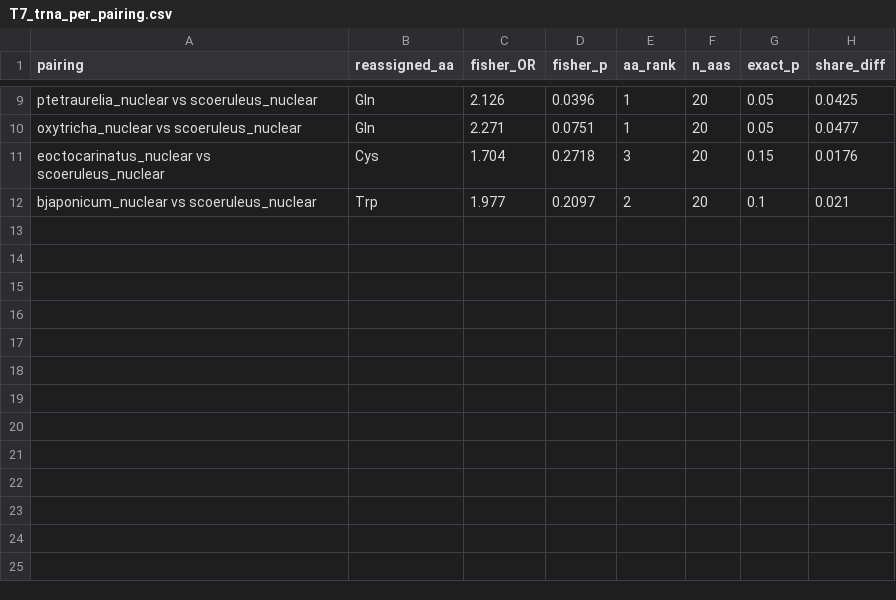
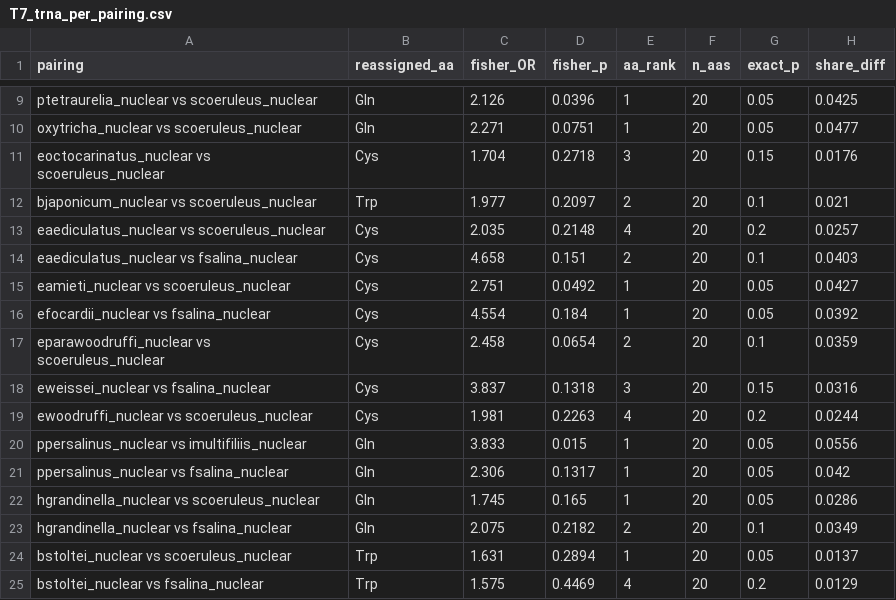
Before and after one commit to biostochastics/codontopo, a CSV file: output/tables/T7_trna_per_pairing.csv, drawn as a sheet; only a part is shown, gaps mark what is left out; the diff names each change by its address in the sheet, - before the commit and + after, or states it on an @@ line.

Commit message:
fix: correct tRNAscan-SE count (17→18), add supplement, regenerate tables
- Fixed organism count: 18 tRNAscan-SE verified (not 17; Blastocrithidia
  was being excluded from count)
- Added Supplementary Material (supplement.typ/pdf): claim hierarchy with
  justifications, encoding sensitivity, complete tRNA data, MIS analysis,
  reassignment database, clade-exclusion sensitivity, KRAS-Fano details
- Regenerated all output tables (T1-T10) from pipeline
- Cross-checked all numbers between manuscript, supplement, and CSV tables
- 367 tests passing

```diff
--- a/output/tables/T7_trna_per_pairing.csv
+++ b/output/tables/T7_trna_per_pairing.csv
+row 13: eaediculatus_nuclear vs scoeruleus_nuclear | Cys | 2.035 | 0.2148 | 4 | 20 | 0.2 | 0.0257
+row 14: eaediculatus_nuclear vs fsalina_nuclear | Cys | 4.658 | 0.151 | 2 | 20 | 0.1 | 0.0403
+row 15: eamieti_nuclear vs scoeruleus_nuclear | Cys | 2.751 | 0.0492 | 1 | 20 | 0.05 | 0.0427
+row 16: efocardii_nuclear vs fsalina_nuclear | Cys | 4.554 | 0.184 | 1 | 20 | 0.05 | 0.0392
+row 17: eparawoodruffi_nuclear vs scoeruleus_nuclear | Cys | 2.458 | 0.0654 | 2 | 20 | 0.1 | 0.0359
+row 18: eweissei_nuclear vs fsalina_nuclear | Cys | 3.837 | 0.1318 | 3 | 20 | 0.15 | 0.0316
+row 19: ewoodruffi_nuclear vs scoeruleus_nuclear | Cys | 1.981 | 0.2263 | 4 | 20 | 0.2 | 0.0244
+row 20: ppersalinus_nuclear vs imultifiliis_nuclear | Gln | 3.833 | 0.015 | 1 | 20 | 0.05 | 0.0556
+row 21: ppersalinus_nuclear vs fsalina_nuclear | Gln | 2.306 | 0.1317 | 1 | 20 | 0.05 | 0.042
+row 22: hgrandinella_nuclear vs scoeruleus_nuclear | Gln | 1.745 | 0.165 | 1 | 20 | 0.05 | 0.0286
+row 23: hgrandinella_nuclear vs fsalina_nuclear | Gln | 2.075 | 0.2182 | 2 | 20 | 0.1 | 0.0349
+row 24: bstoltei_nuclear vs scoeruleus_nuclear | Trp | 1.631 | 0.2894 | 1 | 20 | 0.05 | 0.0137
+row 25: bstoltei_nuclear vs fsalina_nuclear | Trp | 1.575 | 0.4469 | 4 | 20 | 0.2 | 0.0129
```
Also changed, not shown: output/tables/T1_claim_hierarchy.csv, 7 other files.
